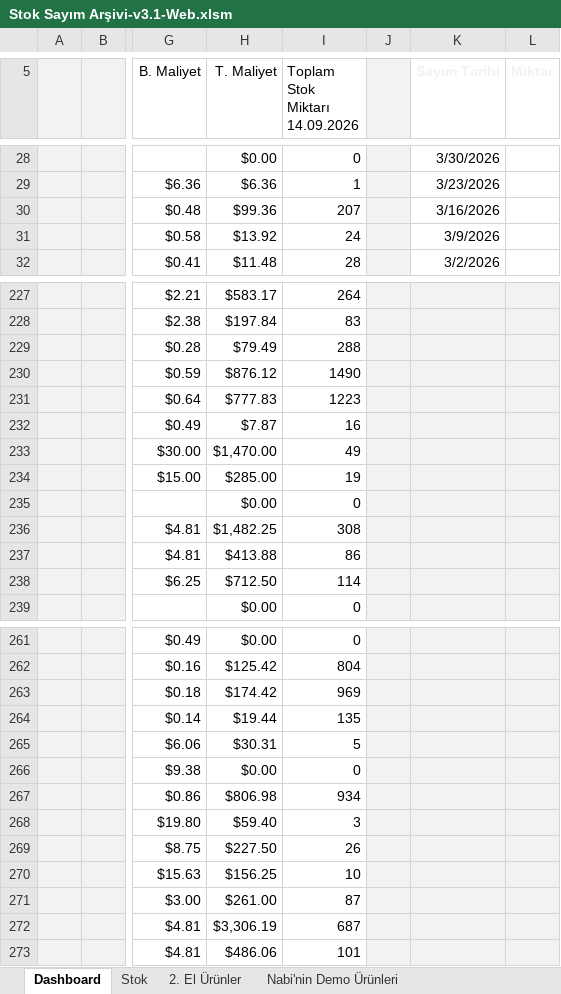
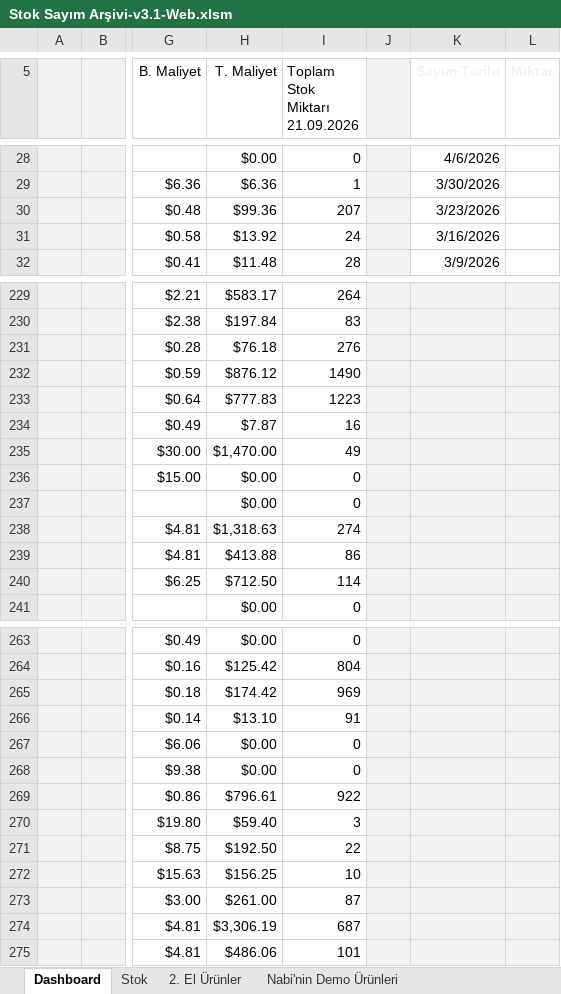
Before and after one commit to emraherbil/F2-Stok, an Excel workbook: Stok Sayım Arşivi-v3.1-Web.xlsm, sheet Dashboard, drawn as a sheet; only a part is shown, gaps mark what is left out; values as stored, in another font and other column widths than the file's, no borders; charts and pictures and table styles not drawn; addresses are those after the commit; ↵ is a line break in a cell; the diff covers the shown part only; the diff names each change by its address in the sheet, - before the commit and + after, or states it on an @@ line.

```diff
--- a/Stok Sayım Arşivi-v3.1-Web.xlsm (sheet Dashboard)
+++ b/Stok Sayım Arşivi-v3.1-Web.xlsm (sheet Dashboard)
-I5: Toplam Stok Miktarı ↵ 14.09.2026
+I5: Toplam Stok Miktarı ↵ 21.09.2026
-K28 (Sayım Tarihi): 3/30/2026
+K28 (Sayım Tarihi): 4/6/2026
-K29 (Sayım Tarihi): 3/23/2026
+K29 (Sayım Tarihi): 3/30/2026
-K30 (Sayım Tarihi): 3/16/2026
+K30 (Sayım Tarihi): 3/23/2026
-K31 (Sayım Tarihi): 3/9/2026
+K31 (Sayım Tarihi): 3/16/2026
-K32 (Sayım Tarihi): 3/2/2026
+K32 (Sayım Tarihi): 3/9/2026
-H231 (T. Maliyet): $79.49
+H231 (T. Maliyet): $76.18
-I231 (Toplam Stok Miktarı 21.09.2026): 288
+I231 (Toplam Stok Miktarı 21.09.2026): 276
-H236 (T. Maliyet): $285.00
+H236 (T. Maliyet): $0.00
-I236 (Toplam Stok Miktarı 21.09.2026): 19
+I236 (Toplam Stok Miktarı 21.09.2026): 0
-H238 (T. Maliyet): $1,482.25
+H238 (T. Maliyet): $1,318.63
-I238 (Toplam Stok Miktarı 21.09.2026): 308
+I238 (Toplam Stok Miktarı 21.09.2026): 274
-H266 (T. Maliyet): $19.44
+H266 (T. Maliyet): $13.10
-I266 (Toplam Stok Miktarı 21.09.2026): 135
+I266 (Toplam Stok Miktarı 21.09.2026): 91
-H267 (T. Maliyet): $30.31
+H267 (T. Maliyet): $0.00
-I267 (Toplam Stok Miktarı 21.09.2026): 5
+I267 (Toplam Stok Miktarı 21.09.2026): 0
-H269 (T. Maliyet): $806.98
+H269 (T. Maliyet): $796.61
-I269 (Toplam Stok Miktarı 21.09.2026): 934
+I269 (Toplam Stok Miktarı 21.09.2026): 922
-H271 (T. Maliyet): $227.50
+H271 (T. Maliyet): $192.50
-I271 (Toplam Stok Miktarı 21.09.2026): 26
+I271 (Toplam Stok Miktarı 21.09.2026): 22
```
Also changed, not shown: other rows of this sheet, sheet Stok, formulas that keep their value, hidden cells, charts or pictures.
